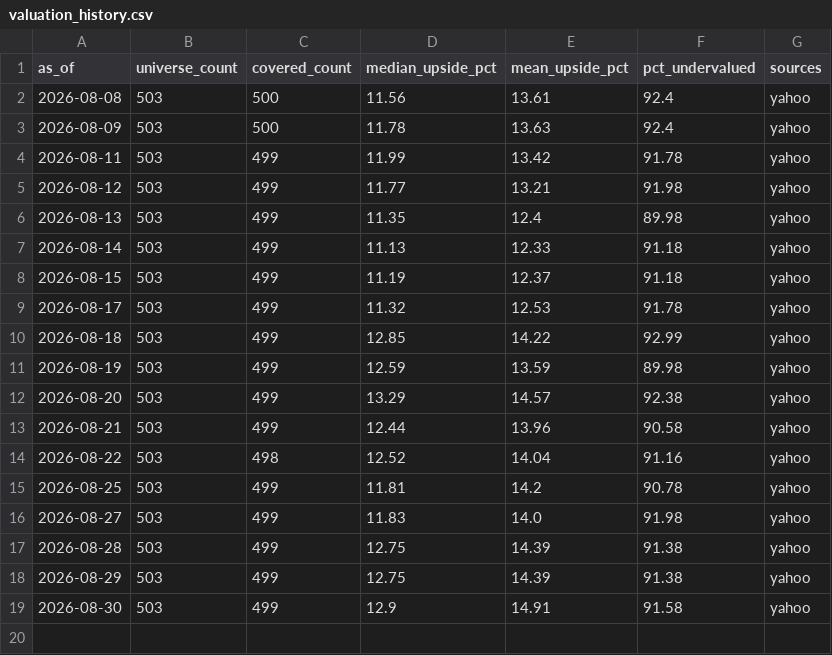
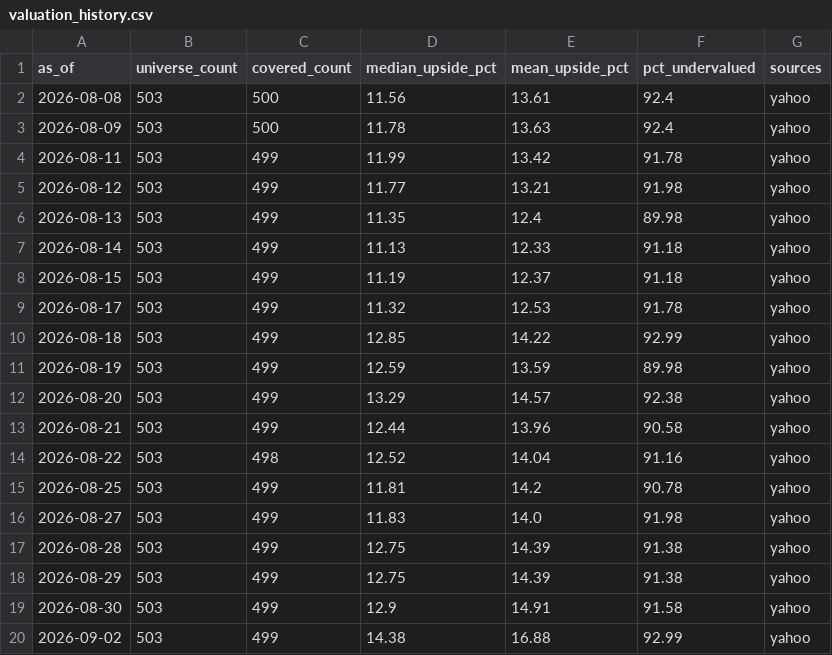
Before and after one commit to weiting1226/stock, a CSV file: docs/data/valuation/valuation_history.csv, drawn as a sheet.

```diff
--- a/docs/data/valuation/valuation_history.csv
+++ b/docs/data/valuation/valuation_history.csv
@@ -19 +19,2 @@ as_of,universe_count,covered_count,median_upside_pct,mean_upside_pct,pct_underva
 2026-08-30,503,499,12.9,14.91,91.58,yahoo
+2026-09-02,503,499,14.38,16.88,92.99,yahoo
```
Also changed, not shown: docs/data/valuation/ndx100_valuation_history.csv, 5 other files.
